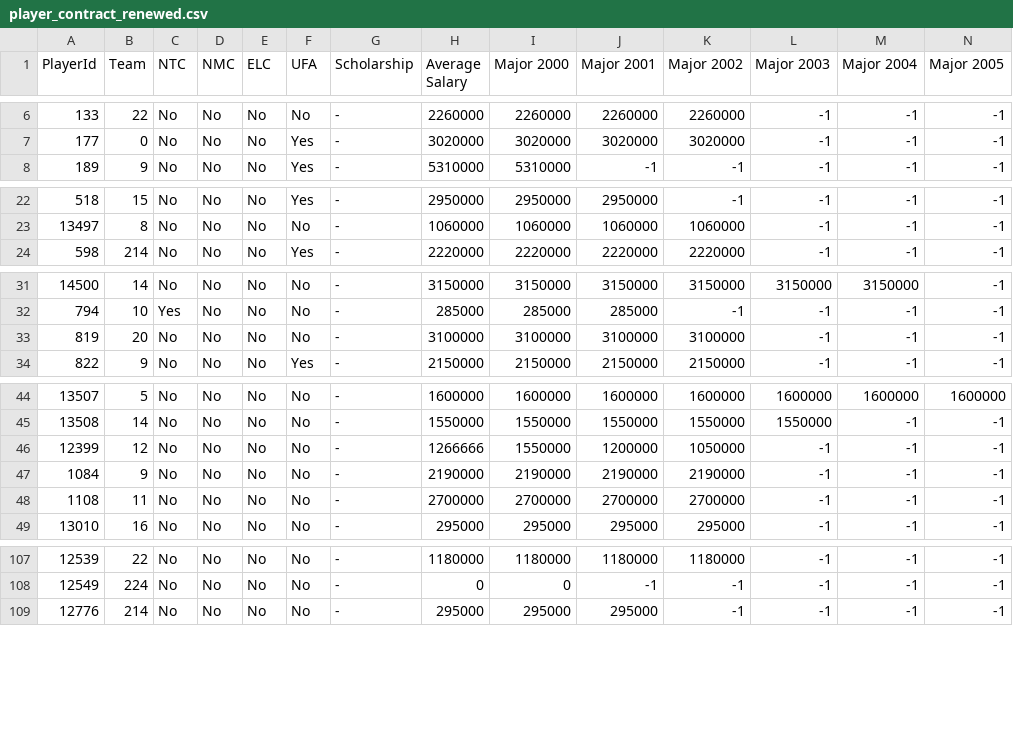
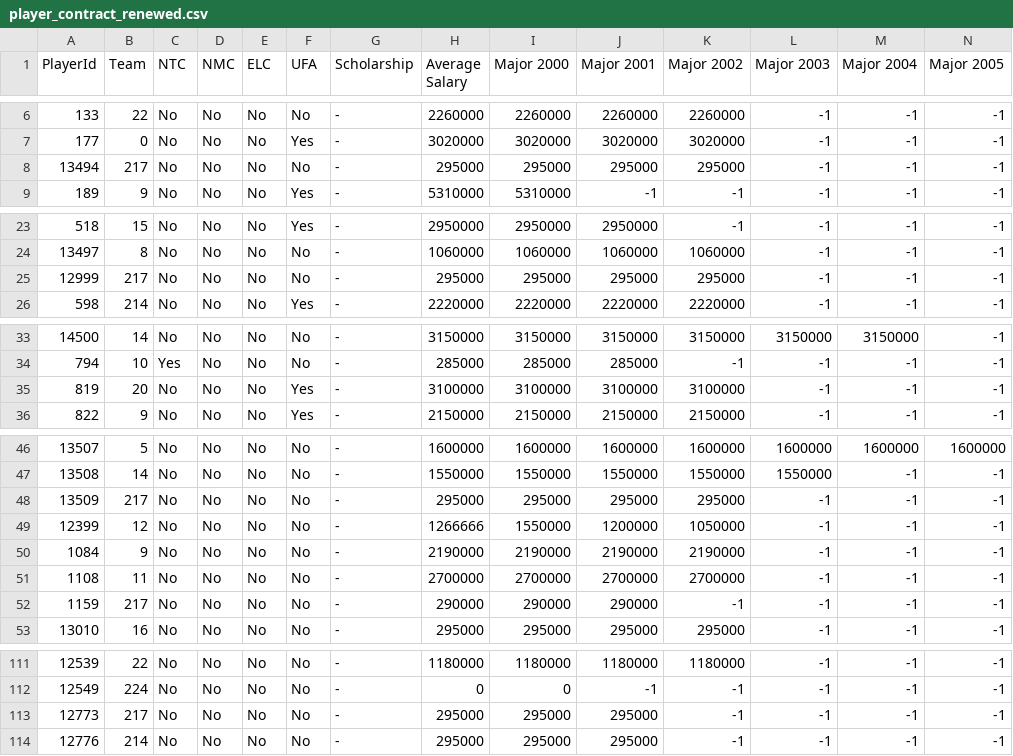
Before and after one commit to BoiledEgg1974/boys-of-winter-hockey-website, a CSV file: data/imports/raw/bowl_cap/player_contract_renewed.csv, drawn as a sheet; only a part is shown, gaps mark what is left out; addresses are those after the commit; rows hold the shown columns only; the diff names each change by its address in the sheet, - before the commit and + after, or states it on an @@ line.

```diff
--- a/data/imports/raw/bowl_cap/player_contract_renewed.csv
+++ b/data/imports/raw/bowl_cap/player_contract_renewed.csv
+row 8: 13494 | 217 | No | No | No | No | - | 295000 | 295000 | 295000 | 295000 | -1 | -1 | -1
+row 25: 12999 | 217 | No | No | No | No | - | 295000 | 295000 | 295000 | 295000 | -1 | -1 | -1
-F35 (UFA): No
+F35 (UFA): Yes
+row 48: 13509 | 217 | No | No | No | No | - | 295000 | 295000 | 295000 | 295000 | -1 | -1 | -1
+row 52: 1159 | 217 | No | No | No | No | - | 290000 | 290000 | 290000 | -1 | -1 | -1 | -1
+row 113: 12773 | 217 | No | No | No | No | - | 295000 | 295000 | 295000 | -1 | -1 | -1 | -1
```
Also changed, not shown: data/imports/raw/bowl_cap/boxscore_goalie_summary.csv, data/imports/raw/bowl_cap/boxscore_summary.csv, 35 other files.
